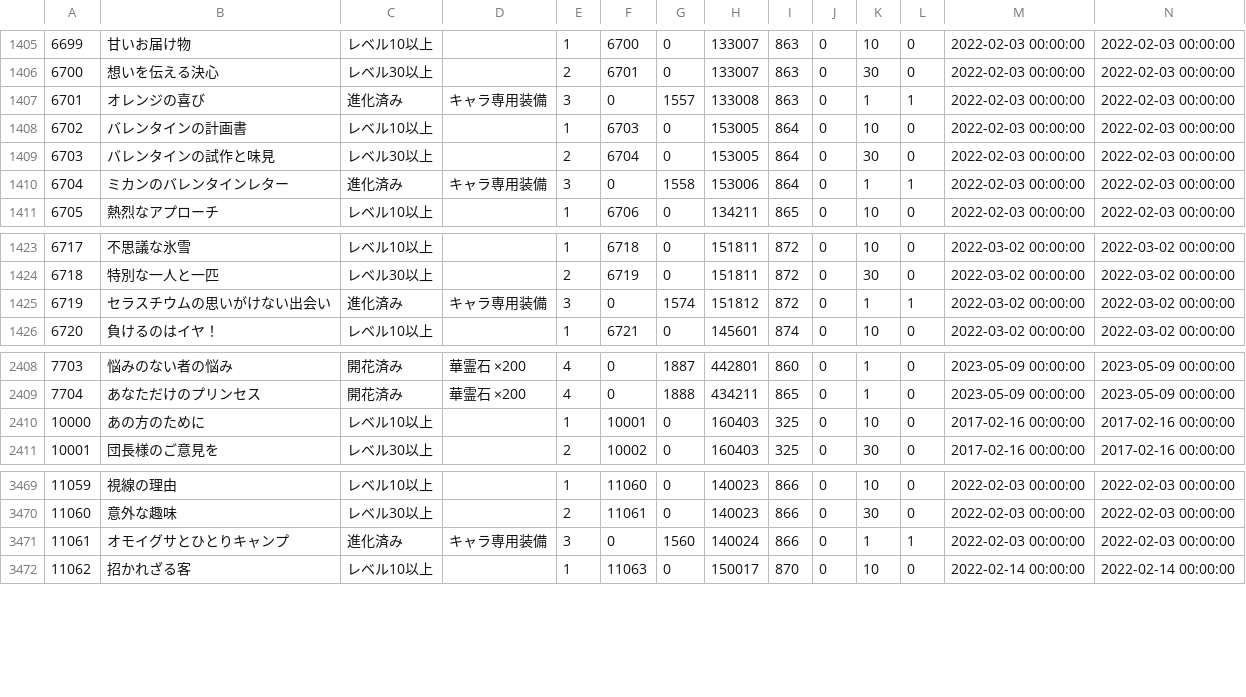
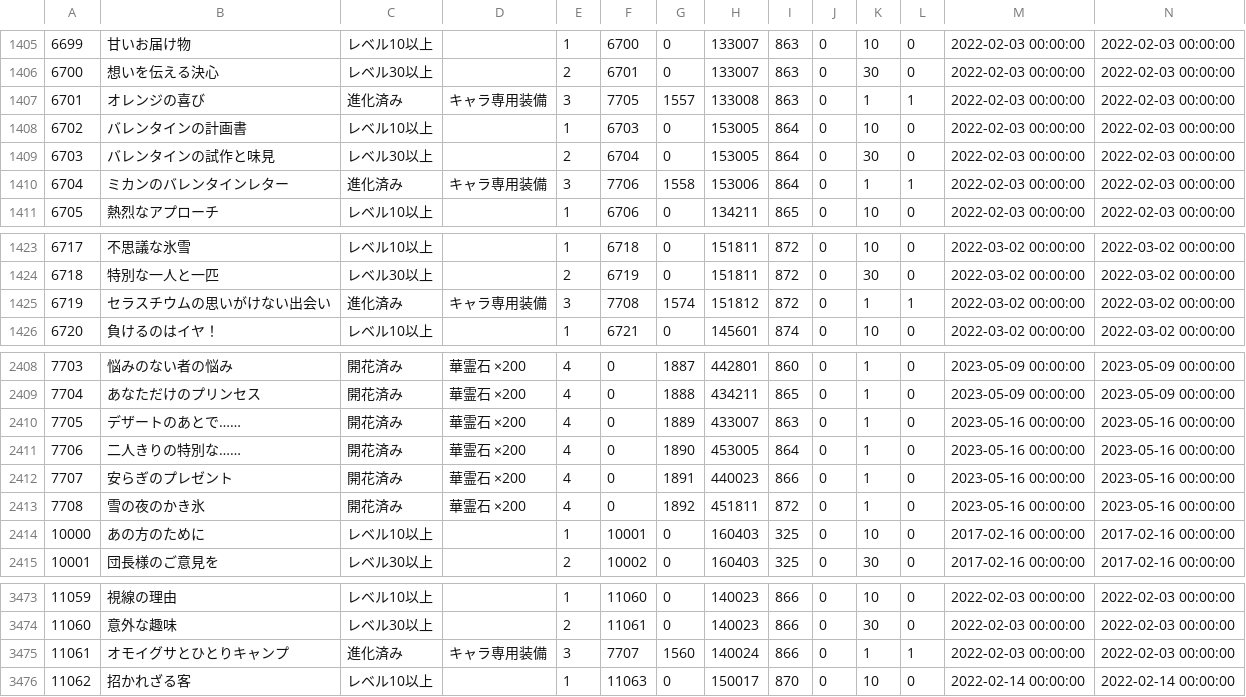
Before and after one commit to game4353/fkg_data, a TSV file: master/masterCharacterQuest.tsv, drawn as a sheet; only a part is shown, gaps mark what is left out; addresses are those after the commit; rows hold the shown columns only; the diff names each change by its address in the sheet, - before the commit and + after, or states it on an @@ line.

```diff
--- a/master/masterCharacterQuest.tsv
+++ b/master/masterCharacterQuest.tsv
-F1407: 0
+F1407: 7705
-F1410: 0
+F1410: 7706
-F1425: 0
+F1425: 7708
+row 2410: 7705 | デザートのあとで…… | 開花済み | 華霊石 ×200 | 4 | 0 | 1889 | 433007 | 863 | 0 | 1 | 0 | 2023-05-16 00:00:00 | 2023-05-16 00:00:00
+row 2411: 7706 | 二人きりの特別な…… | 開花済み | 華霊石 ×200 | 4 | 0 | 1890 | 453005 | 864 | 0 | 1 | 0 | 2023-05-16 00:00:00 | 2023-05-16 00:00:00
+row 2412: 7707 | 安らぎのプレゼント | 開花済み | 華霊石 ×200 | 4 | 0 | 1891 | 440023 | 866 | 0 | 1 | 0 | 2023-05-16 00:00:00 | 2023-05-16 00:00:00
+row 2413: 7708 | 雪の夜のかき氷 | 開花済み | 華霊石 ×200 | 4 | 0 | 1892 | 451811 | 872 | 0 | 1 | 0 | 2023-05-16 00:00:00 | 2023-05-16 00:00:00
-F3475: 0
+F3475: 7707
```
Also changed, not shown: master/masterAbility.tsv, master/masterCharacterBook.tsv, 32 other files.
